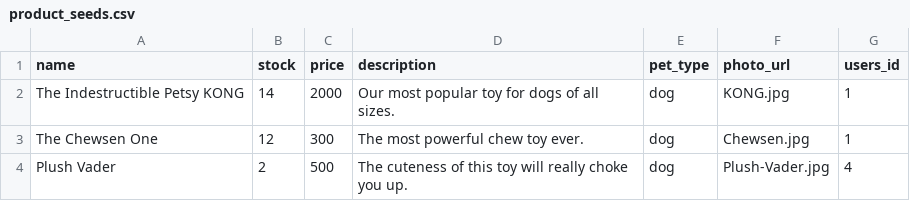
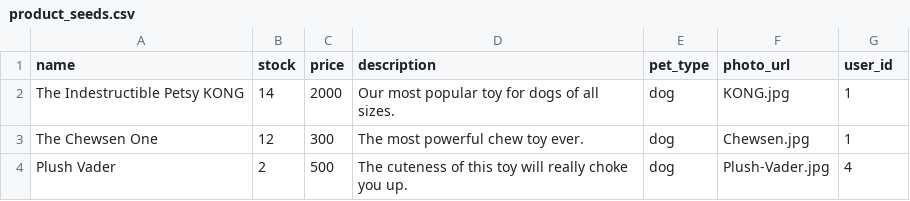
Before and after one commit to Lindseyls/betsy, a CSV file: db/product_seeds.csv, drawn as a sheet; only a part is shown.

Commit message:
Re-seeded all data

```diff
--- a/db/product_seeds.csv
+++ b/db/product_seeds.csv
@@ -1,2 +1,2 @@
-name,stock,price,description,pet_type,photo_url,users_id
+name,stock,price,description,pet_type,photo_url,user_id
 The Indestructible Petsy KONG,14,2000,Our most popular toy for dogs of all sizes.,dog,KONG.jpg,1
```
Also changed, not shown: 3 other files.
